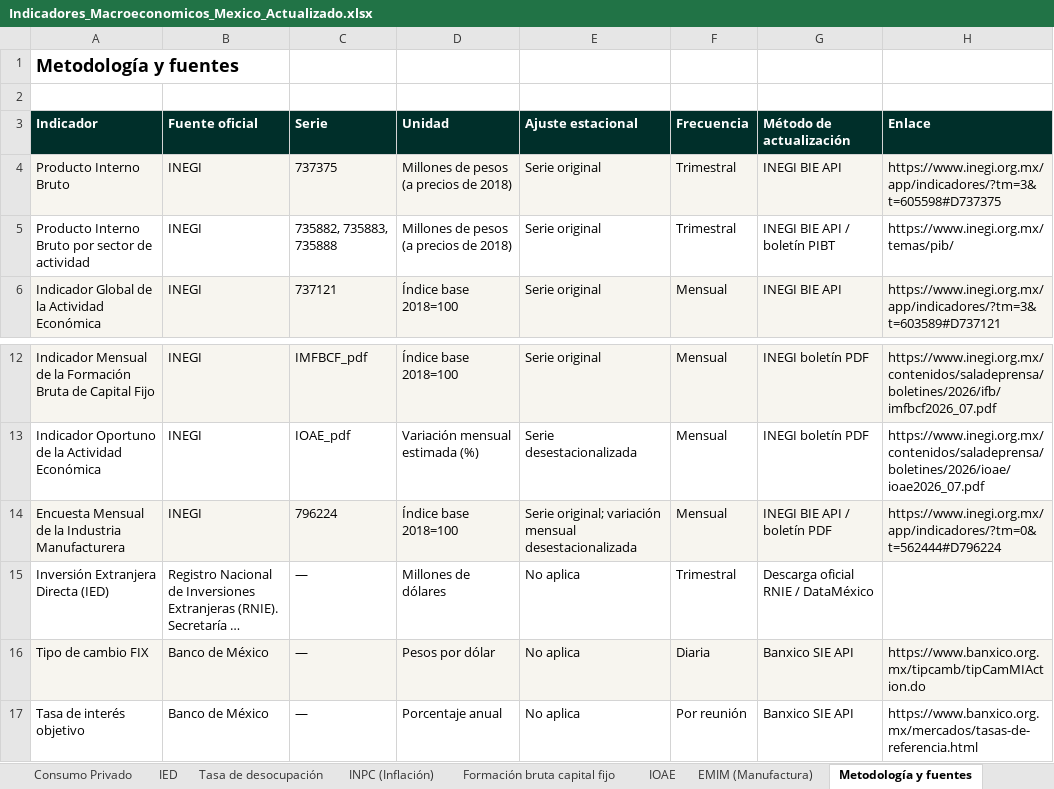
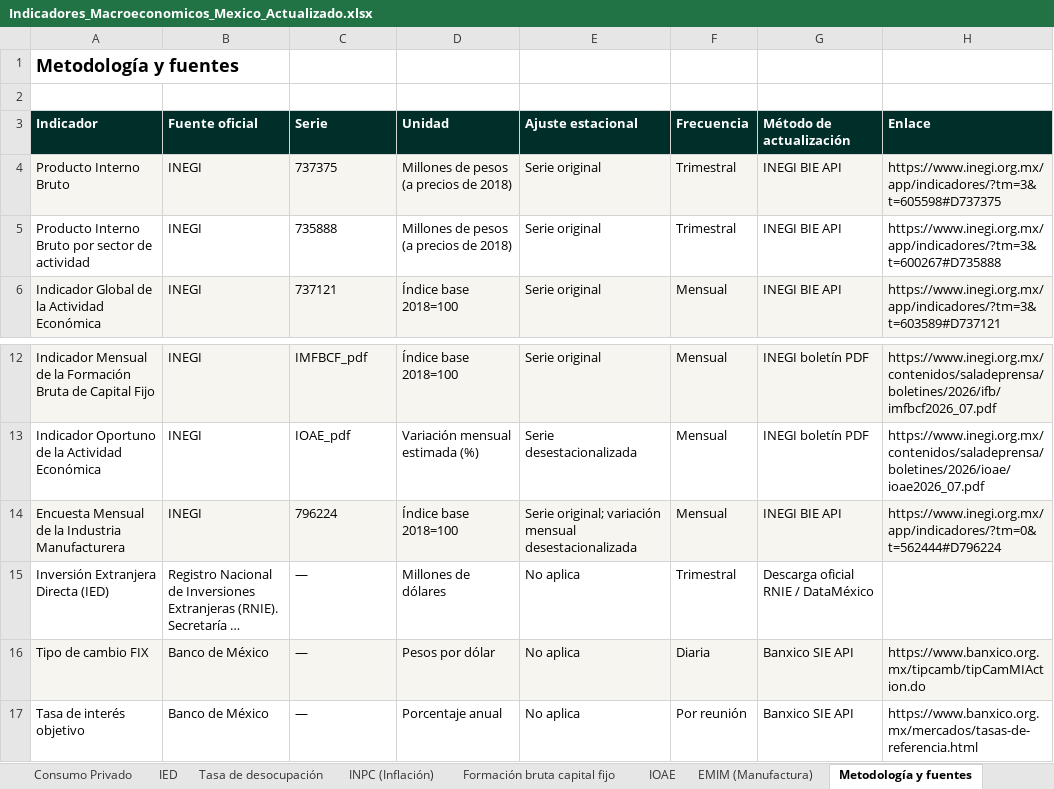
Before and after one commit to luisbuendiag/Indicadores_macroeconomicos_Mex, an Excel workbook: downloads/Indicadores_Macroeconomicos_Mexico_Actualizado.xlsx, sheet Metodología y fuentes, drawn as a sheet; only a part is shown, gaps mark what is left out; long unchanged cells end in …; values as stored, in another font and other column widths than the file's, no borders; the diff names each change by its address in the sheet, - before the commit and + after, or states it on an @@ line.

```diff
--- a/downloads/Indicadores_Macroeconomicos_Mexico_Actualizado.xlsx (sheet Metodología y fuentes)
+++ b/downloads/Indicadores_Macroeconomicos_Mexico_Actualizado.xlsx (sheet Metodología y fuentes)
-C5 (Serie): 735882, 735883, 735888
+C5 (Serie): 735888
-G5 (Método de actualización): INEGI BIE API / boletín PIBT
+G5 (Método de actualización): INEGI BIE API
-H5 (Enlace): https://www.inegi.org.mx/temas/pib/
+H5 (Enlace): https://www.inegi.org.mx/app/indicadores/?tm=3&t=600267#D735888
-G14 (Método de actualización): INEGI BIE API / boletín PDF
+G14 (Método de actualización): INEGI BIE API
```
Also changed, not shown: sheet Síntesis de coyuntura, sheet Control de actualizaciones, 5 other files.
